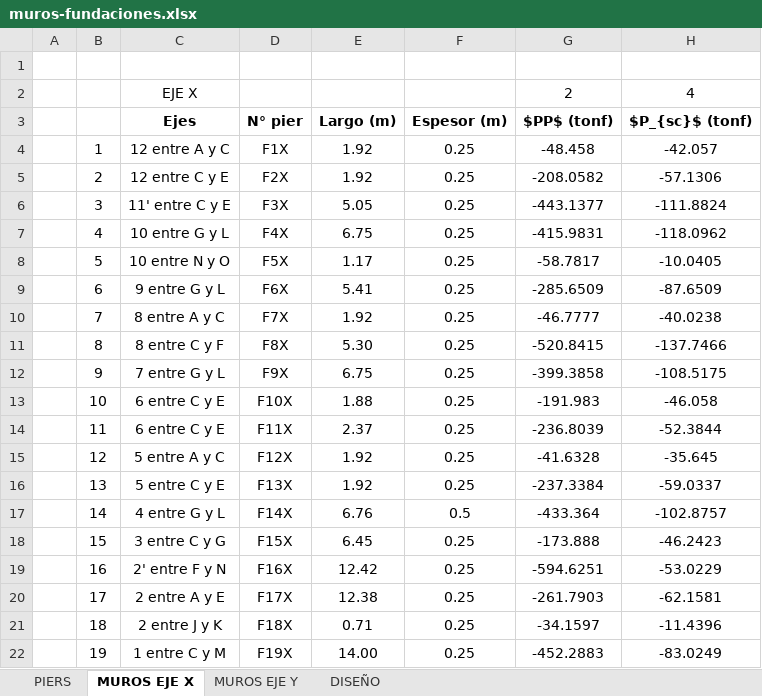
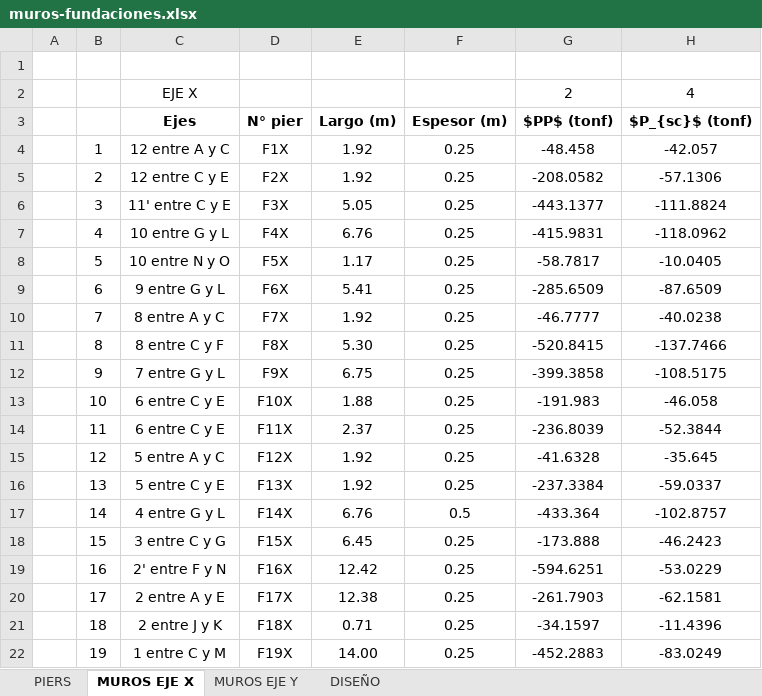
Before and after one commit to ppizarror/proyecto-CI5206, an Excel workbook: Tarea 07/muros-fundaciones.xlsx, sheet MUROS EJE X, drawn as a sheet; only a part is shown; values as stored, in another font and other column widths than the file's, no borders; the diff names each change by its address in the sheet, - before the commit and + after, or states it on an @@ line.

```diff
--- a/Tarea 07/muros-fundaciones.xlsx (sheet MUROS EJE X)
+++ b/Tarea 07/muros-fundaciones.xlsx (sheet MUROS EJE X)
-E7: 6.75
+E7: 6.76
```
Also changed, not shown: sheet DISEÑO.
